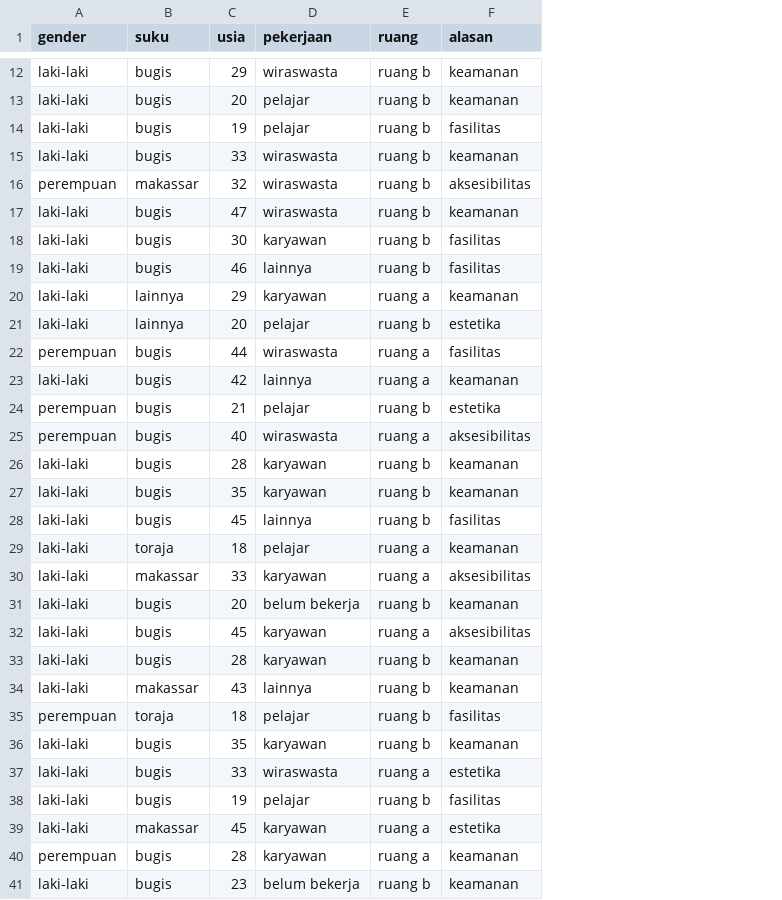
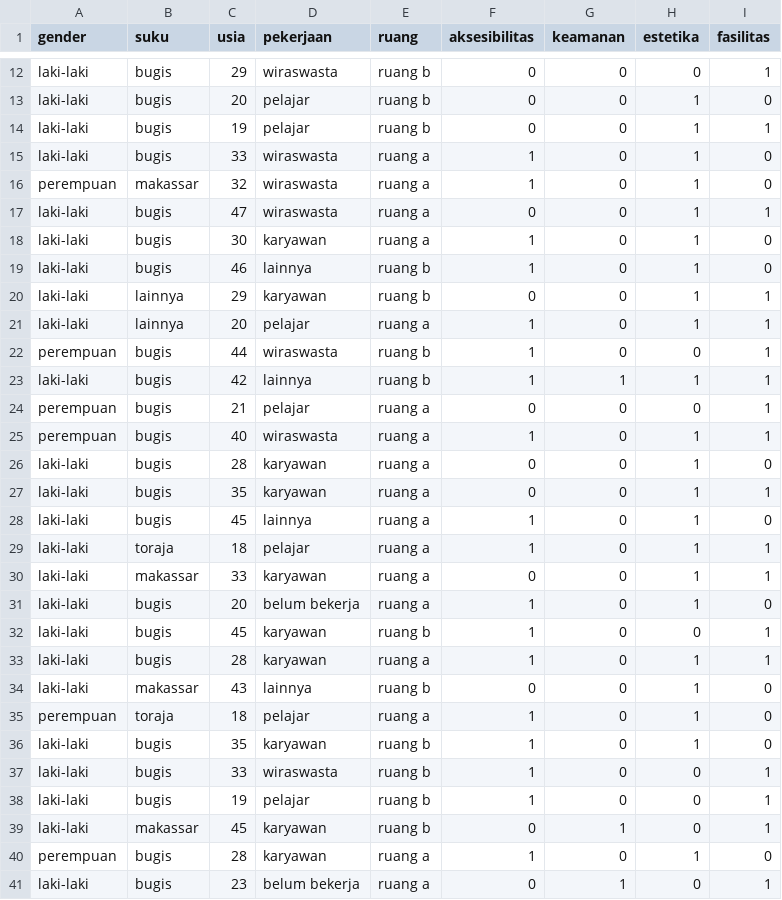
Before and after one commit to 777uliahshafar/Rdatacode, a CSV file: descriptiveCSV.csv, drawn as a sheet; only a part is shown, gaps mark what is left out; removed rows and columns are numbered as before the commit, all else as after; the diff covers the shown part only; the diff names each change by its address in the sheet, - before the commit and + after, or states it on an @@ line.

```diff
--- a/descriptiveCSV.csv
+++ b/descriptiveCSV.csv
-column F (alasan), rows 12-14: keamanan | keamanan | fasilitas; rows 16-36: aksesibilitas | keamanan | fasilitas | fasilitas | keamanan | estetika | fasilitas | keamanan | estetika | aksesibilitas | keamanan | keamanan | fasilitas | keamanan | aksesibilitas | keamanan | aksesibilitas | keamanan | keamanan | fasilitas | keamanan; rows 38-41: fasilitas | estetika | keamanan | keamanan
+column F (aksesibilitas), rows 12-14: all 0; rows 16-36: 1 | 0 | 1 | 1 | 0 | 1 | 1 | 1 | 0 | 1 | 0 | 0 | 1 | 1 | 0 | 1 | 1 | 1 | 0 | 1 | 1; rows 38-41: 1 | 0 | 1 | 0
+column G (keamanan), rows 12-14: all 0; rows 16-36: 0 | 0 | 0 | 0 | 0 | 0 | 0 | 1 | 0 | 0 | 0 | 0 | 0 | 0 | 0 | 0 | 0 | 0 | 0 | 0 | 0; rows 38-41: 0 | 1 | 0 | 1
+column H (estetika), rows 12-14: 0 | 1 | 1; rows 16-36: 1 | 1 | 1 | 1 | 1 | 1 | 0 | 1 | 0 | 1 | 1 | 1 | 1 | 1 | 1 | 1 | 0 | 1 | 1 | 1 | 1; rows 38-41: 0 | 0 | 1 | 0
+column I (fasilitas), rows 12-14: 1 | 0 | 1; rows 16-36: 0 | 1 | 0 | 0 | 1 | 1 | 1 | 1 | 1 | 1 | 0 | 1 | 0 | 1 | 1 | 0 | 1 | 1 | 0 | 0 | 0; rows 38-41: 1 | 1 | 0 | 1
@@ row 37 moved to row 15: laki-laki @@
-E16:E18 (ruang): ruang b
+E16:E18 (ruang): ruang a
-E20 (ruang): ruang a
+E20 (ruang): ruang b
-E21 (ruang): ruang b
+E21 (ruang): ruang a
-E22:E23 (ruang): ruang a
+E22:E23 (ruang): ruang b
-E24 (ruang): ruang b
+E24 (ruang): ruang a
-E26:E28 (ruang): ruang b
+E26:E28 (ruang): ruang a
-E31 (ruang): ruang b
+E31 (ruang): ruang a
-E32 (ruang): ruang a
+E32 (ruang): ruang b
-E33 (ruang): ruang b
+E33 (ruang): ruang a
-E35 (ruang): ruang b
+E35 (ruang): ruang a
@@ row 15 moved to row 37: laki-laki @@
-E39 (ruang): ruang a
+E39 (ruang): ruang b
-E41 (ruang): ruang b
+E41 (ruang): ruang a
```
Also changed, not shown: 5 added rows and 22 edited cells elsewhere in this file, 4 other files.
